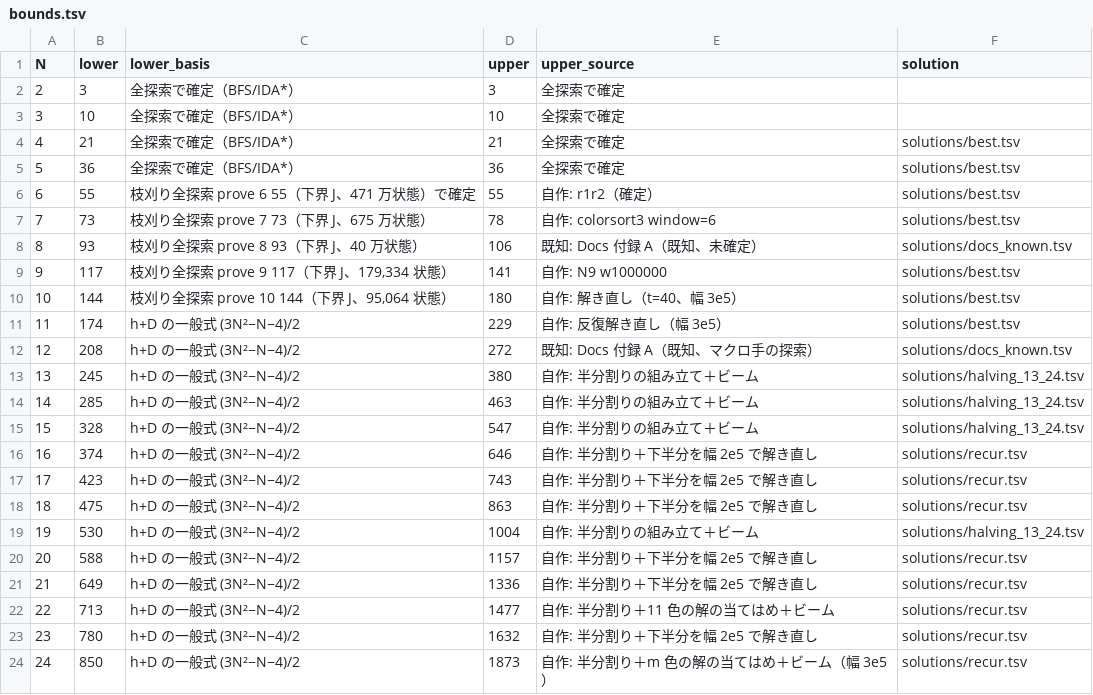
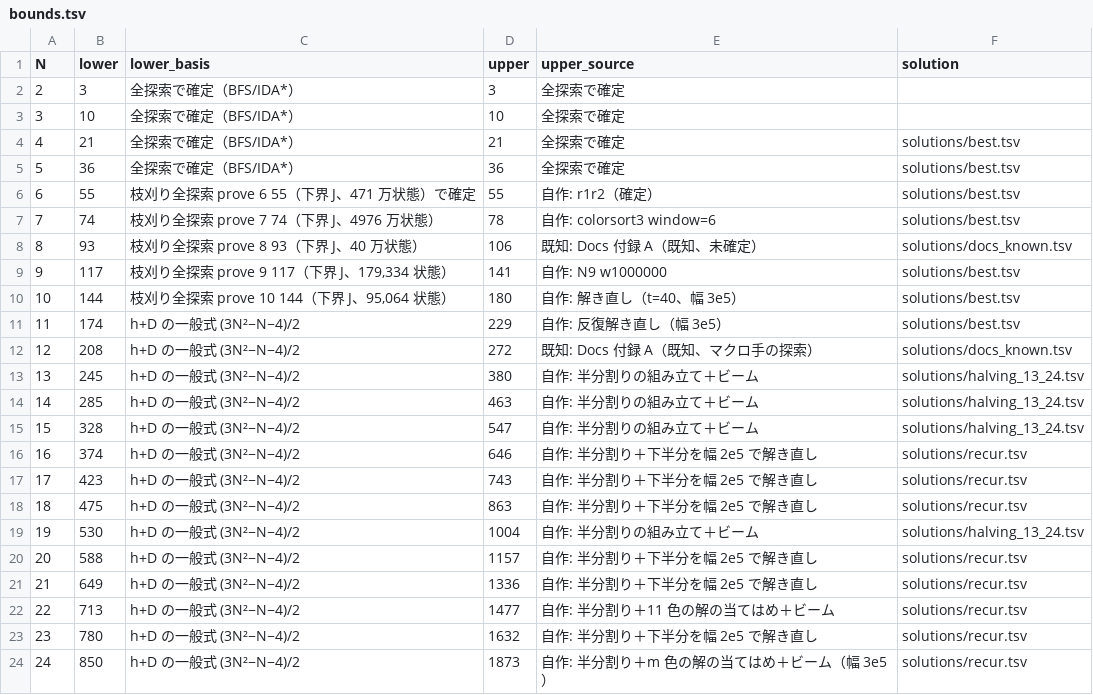
Before and after one commit to wand125/colorsort-transpose, a TSV file: bounds.tsv, drawn as a sheet.

```diff
--- a/bounds.tsv
+++ b/bounds.tsv
@@ -6,3 +6,3 @@ N	lower	lower_basis	upper	upper_source	solution
 6	55	枝刈り全探索 prove 6 55（下界 J、471 万状態）で確定	55	自作: r1r2（確定）	solutions/best.tsv
-7	73	枝刈り全探索 prove 7 73（下界 J、675 万状態）	78	自作: colorsort3 window=6	solutions/best.tsv
+7	74	枝刈り全探索 prove 7 74（下界 J、4976 万状態）	78	自作: colorsort3 window=6	solutions/best.tsv
 8	93	枝刈り全探索 prove 8 93（下界 J、40 万状態）	106	既知: Docs 付録 A（既知、未確定）	solutions/docs_known.tsv
```
Also changed, not shown: 9 other files.
